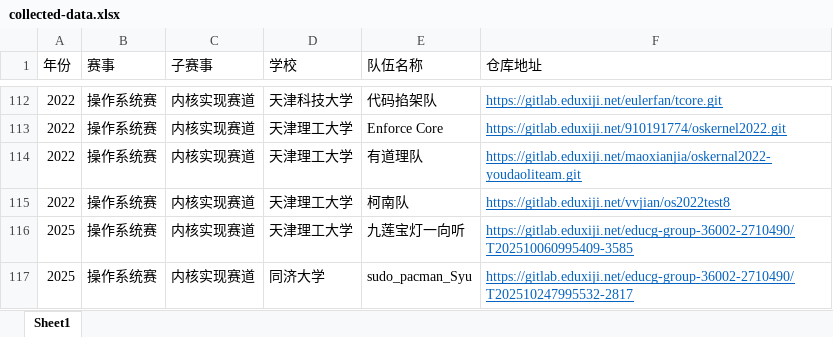
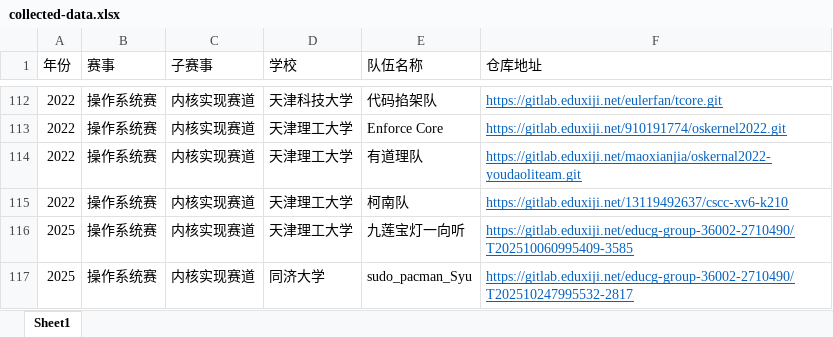
Before and after one commit to Freefor100/OS-Agent, an Excel workbook: collected-data.xlsx, sheet Sheet1, drawn as a sheet; only a part is shown, gaps mark what is left out; values as stored, in another font and other column widths than the file's, no borders; the diff names each change by its address in the sheet, - before the commit and + after, or states it on an @@ line.

Commit message:
fix: correct 柯南队-天津理工大学 repo URL
os2022test8 was an exact copy of xv6-k210 (not the actual submission).
Replaced with the correct repo: cscc-xv6-k210.

- xlsx row 115: vvjian/os2022test8 → 13119492637/cscc-xv6-k210
- Deleted repos/os2022test8, .fp_cache/*os2022test8*
- Cloned repos/cscc-xv6-k210 (5 branches, 700 units each)
- Fingerprints to be built via run.py --build --all-branches

```diff
--- a/collected-data.xlsx (sheet Sheet1)
+++ b/collected-data.xlsx (sheet Sheet1)
-F115 (仓库地址): https://gitlab.eduxiji.net/vvjian/os2022test8
+F115 (仓库地址): https://gitlab.eduxiji.net/13119492637/cscc-xv6-k210
```
